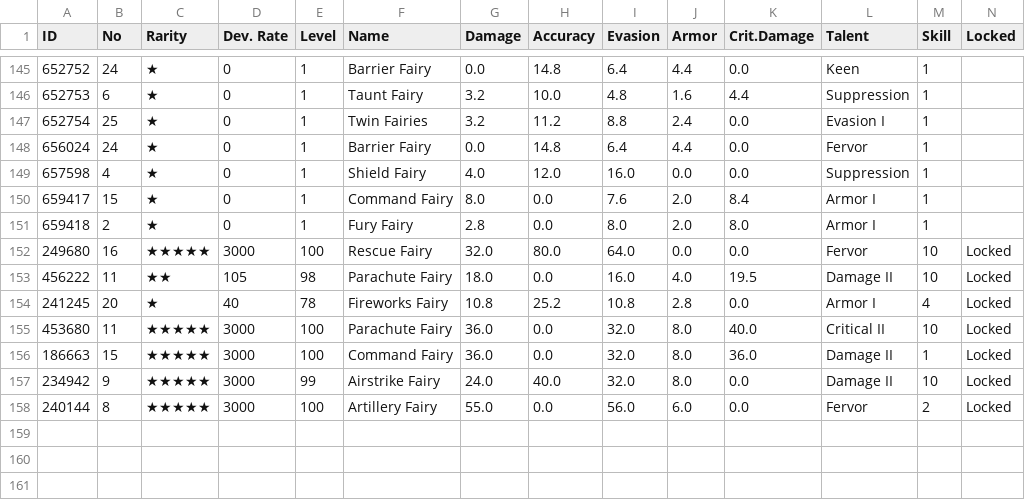
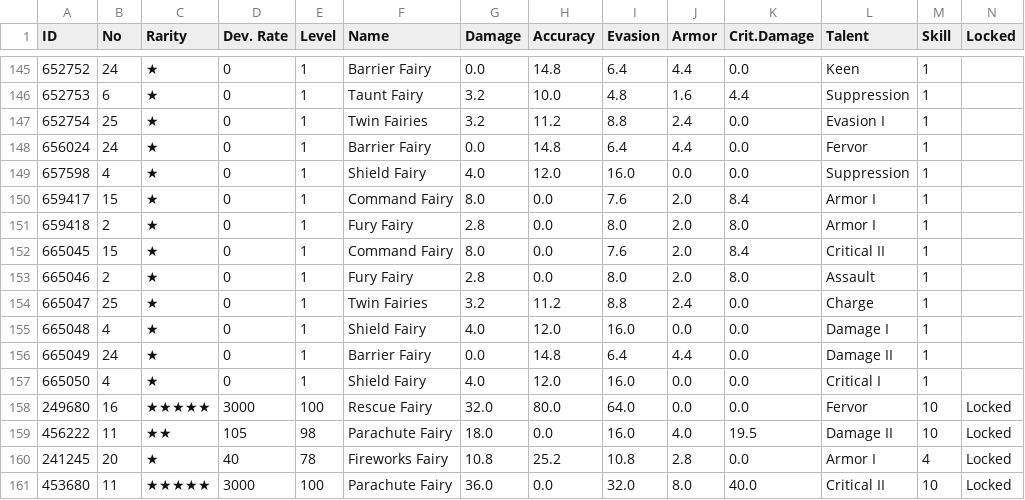
Before and after one commit to m1s3ri/90wish, a CSV file: miseri_34865_fairy_info.csv, drawn as a sheet; only a part is shown, gaps mark what is left out; the shorter side is filled out with more unchanged rows; the diff names each change by its address in the sheet, - before the commit and + after, or states it on an @@ line.

```diff
--- a/miseri_34865_fairy_info.csv
+++ b/miseri_34865_fairy_info.csv
+row 152: 665045 | 15 | ★ | 0 | 1 | Command Fairy | 8.0 | 0.0 | 7.6 | 2.0 | 8.4 | Critical II | 1
+row 153: 665046 | 2 | ★ | 0 | 1 | Fury Fairy | 2.8 | 0.0 | 8.0 | 2.0 | 8.0 | Assault | 1
+row 154: 665047 | 25 | ★ | 0 | 1 | Twin Fairies | 3.2 | 11.2 | 8.8 | 2.4 | 0.0 | Charge | 1
+row 155: 665048 | 4 | ★ | 0 | 1 | Shield Fairy | 4.0 | 12.0 | 16.0 | 0.0 | 0.0 | Damage I | 1
+row 156: 665049 | 24 | ★ | 0 | 1 | Barrier Fairy | 0.0 | 14.8 | 6.4 | 4.4 | 0.0 | Damage II | 1
+row 157: 665050 | 4 | ★ | 0 | 1 | Shield Fairy | 4.0 | 12.0 | 16.0 | 0.0 | 0.0 | Critical I | 1
```
Also changed, not shown: miseri_34865__theater_optimize_team.csv, miseri_34865_doll_info.csv, 5 other files.
